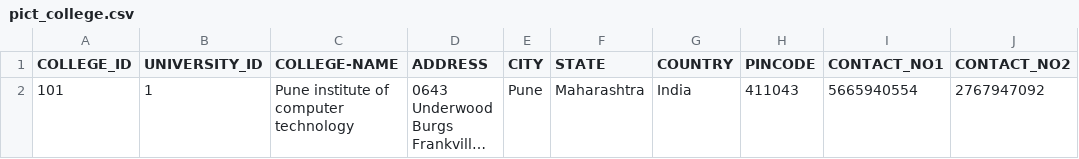
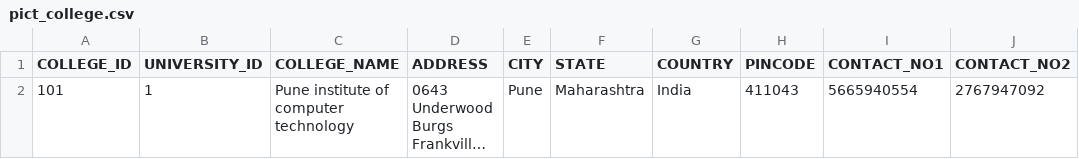
Before and after one commit to itellegence16/pearview, a CSV file: source_input/college/pict_college.csv, drawn as a sheet; only a part is shown; long unchanged cells end in …; the diff names each change by its address in the sheet, - before the commit and + after, or states it on an @@ line.

```diff
--- a/source_input/college/pict_college.csv
+++ b/source_input/college/pict_college.csv
-C1: COLLEGE-NAME
+C1: COLLEGE_NAME
```
Also changed, not shown: output/course/target_mapped_data_course.csv, source_input/admission/symbiosis_admission.csv, 33 other files.
